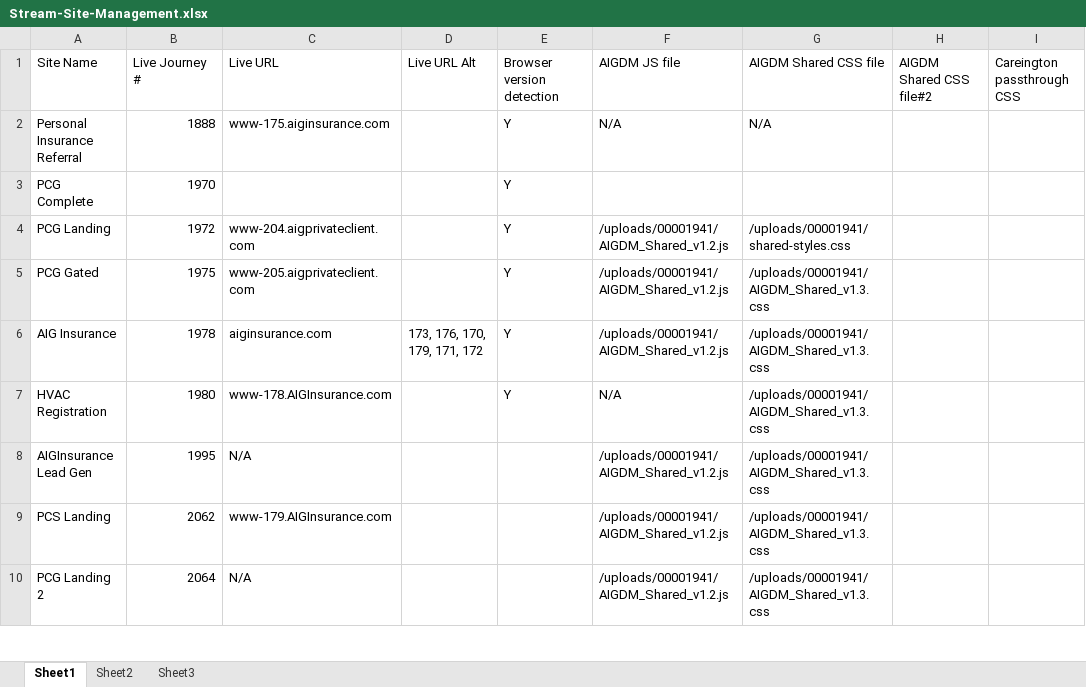
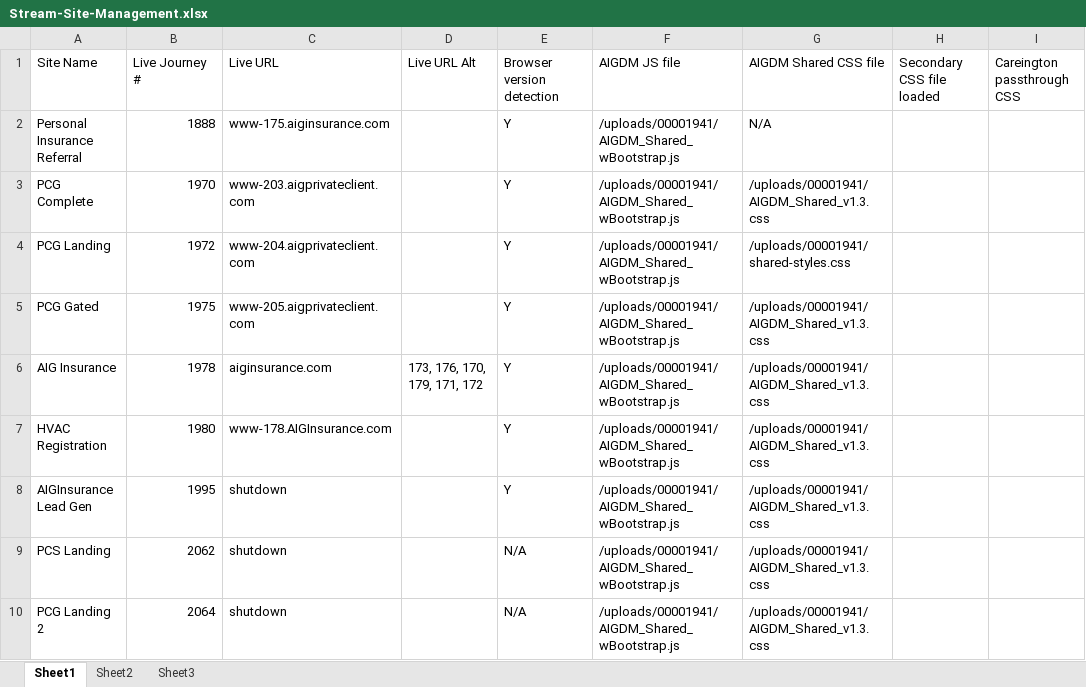
Before and after one commit to stuartsantos/stream, an Excel workbook: shared/Stream-Site-Management.xlsx, sheet Sheet1, drawn as a sheet; only a part is shown; values as stored, in another font and other column widths than the file's, no cell formats; the diff covers the shown part only; the diff names each change by its address in the sheet, - before the commit and + after, or states it on an @@ line.

Commit message:
supported browser notification
minor change to fix bad code on <label> tag and update list of sites using css/js

```diff
--- a/shared/Stream-Site-Management.xlsx (sheet Sheet1)
+++ b/shared/Stream-Site-Management.xlsx (sheet Sheet1)
-H1: AIGDM Shared CSS file#2
+H1: Secondary CSS file loaded
-F2 (AIGDM JS file): N/A
+F2 (AIGDM JS file): /uploads/00001941/AIGDM_Shared_wBootstrap.js
-C3 (Live URL): (empty)
+C3 (Live URL): www-203.aigprivateclient.com
-F3 (AIGDM JS file): (empty)
+F3 (AIGDM JS file): /uploads/00001941/AIGDM_Shared_wBootstrap.js
-G3 (AIGDM Shared CSS file): (empty)
+G3 (AIGDM Shared CSS file): /uploads/00001941/AIGDM_Shared_v1.3.css
-F4:F6 (AIGDM JS file): /uploads/00001941/AIGDM_Shared_v1.2.js
+F4:F6 (AIGDM JS file): /uploads/00001941/AIGDM_Shared_wBootstrap.js
-F7 (AIGDM JS file): N/A
+F7 (AIGDM JS file): /uploads/00001941/AIGDM_Shared_wBootstrap.js
-C8 (Live URL): N/A
+C8 (Live URL): shutdown
-E8 (Browser version detection): (empty)
+E8 (Browser version detection): Y
-F8:F10 (AIGDM JS file): /uploads/00001941/AIGDM_Shared_v1.2.js
+F8:F10 (AIGDM JS file): /uploads/00001941/AIGDM_Shared_wBootstrap.js
-C9 (Live URL): www-179.AIGInsurance.com
+C9 (Live URL): shutdown
-E9:E10 (Browser version detection): (empty)
+E9:E10 (Browser version detection): N/A
-C10 (Live URL): N/A
+C10 (Live URL): shutdown
```
Also changed, not shown: 14 edited cells elsewhere in this sheet, cell formats, 1 other file.
